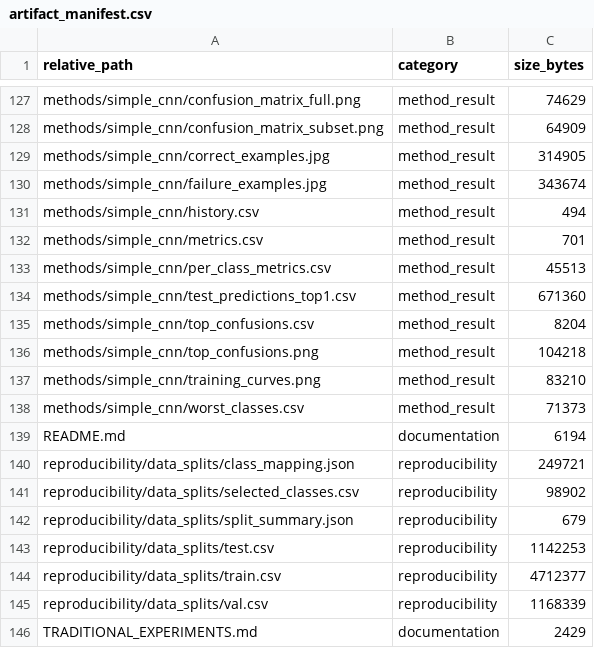
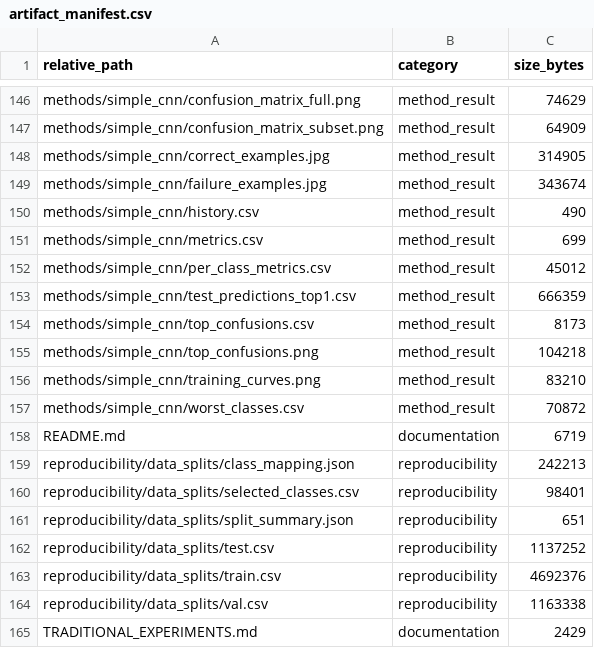
Before and after one commit to zdmmhl/COMP9517-NB_Class-project, a CSV file: outputs/final_results/inat500/artifact_manifest.csv, drawn as a sheet; only a part is shown, gaps mark what is left out; the diff covers the shown part only.

```diff
--- a/outputs/final_results/inat500/artifact_manifest.csv
+++ b/outputs/final_results/inat500/artifact_manifest.csv
@@ -130,17 +149,17 @@ methods/simple_cnn/correct_examples.jpg,method_result,314905
 methods/simple_cnn/failure_examples.jpg,method_result,343674
-methods/simple_cnn/history.csv,method_result,494
-methods/simple_cnn/metrics.csv,method_result,701
-methods/simple_cnn/per_class_metrics.csv,method_result,45513
-methods/simple_cnn/test_predictions_top1.csv,method_result,671360
-methods/simple_cnn/top_confusions.csv,method_result,8204
+methods/simple_cnn/history.csv,method_result,490
+methods/simple_cnn/metrics.csv,method_result,699
+methods/simple_cnn/per_class_metrics.csv,method_result,45012
+methods/simple_cnn/test_predictions_top1.csv,method_result,666359
+methods/simple_cnn/top_confusions.csv,method_result,8173
 methods/simple_cnn/top_confusions.png,method_result,104218
 methods/simple_cnn/training_curves.png,method_result,83210
-methods/simple_cnn/worst_classes.csv,method_result,71373
-README.md,documentation,6194
-reproducibility/data_splits/class_mapping.json,reproducibility,249721
-reproducibility/data_splits/selected_classes.csv,reproducibility,98902
-reproducibility/data_splits/split_summary.json,reproducibility,679
-reproducibility/data_splits/test.csv,reproducibility,1142253
-reproducibility/data_splits/train.csv,reproducibility,4712377
-reproducibility/data_splits/val.csv,reproducibility,1168339
+methods/simple_cnn/worst_classes.csv,method_result,70872
+README.md,documentation,6719
+reproducibility/data_splits/class_mapping.json,reproducibility,242213
+reproducibility/data_splits/selected_classes.csv,reproducibility,98401
+reproducibility/data_splits/split_summary.json,reproducibility,651
+reproducibility/data_splits/test.csv,reproducibility,1137252
+reproducibility/data_splits/train.csv,reproducibility,4692376
+reproducibility/data_splits/val.csv,reproducibility,1163338
 TRADITIONAL_EXPERIMENTS.md,documentation,2429
```
Also changed, not shown: 19 added rows and 82 edited cells elsewhere in this file, 23 other files.
